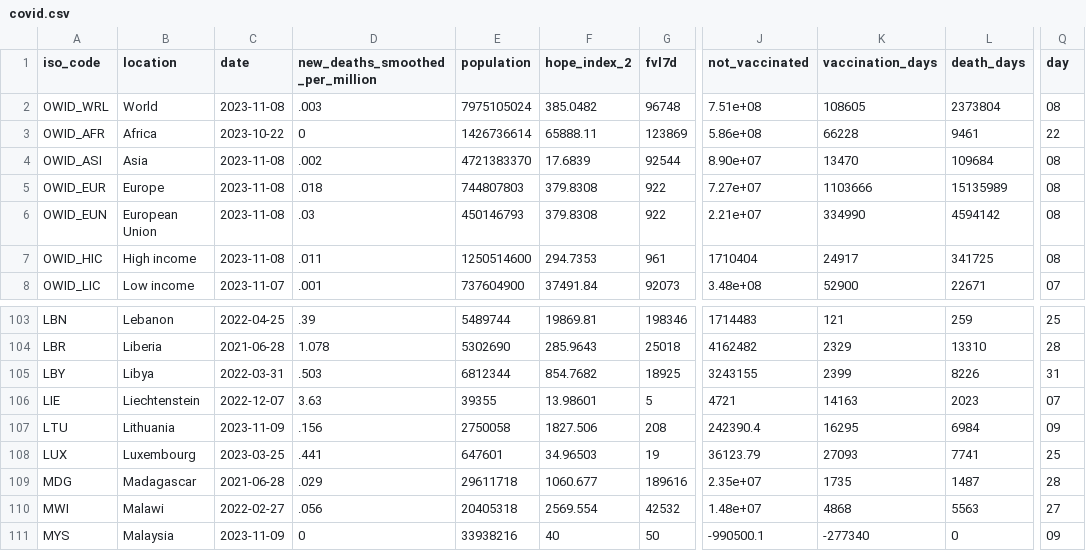
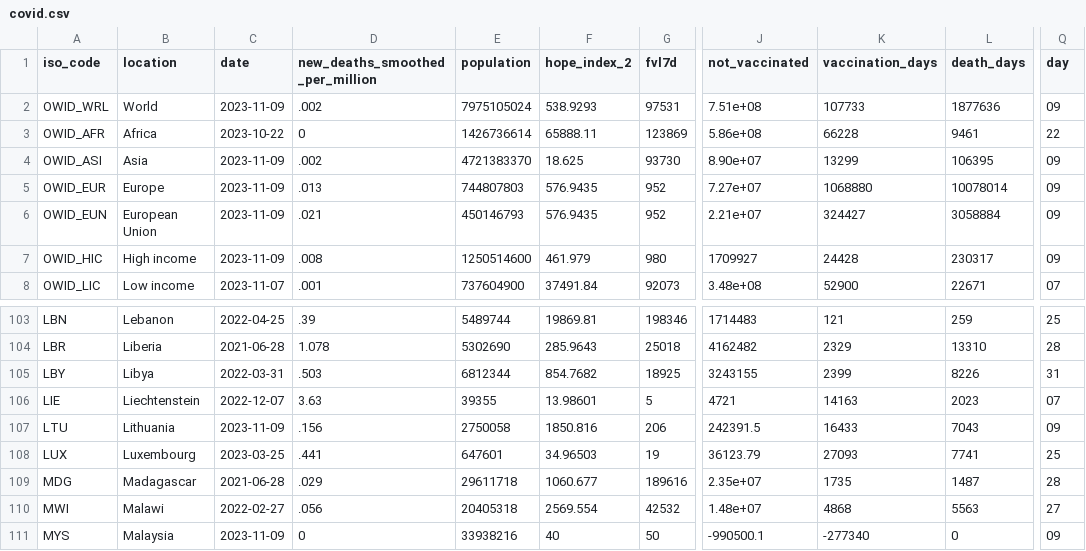
Before and after one commit to jonathanold/jonathanold.github.io, a CSV file: docs/otherdata/covid.csv, drawn as a sheet; only a part is shown, gaps mark what is left out; the diff covers the shown part only; the diff names each change by its address in the sheet, - before the commit and + after, or states it on an @@ line.

```diff
--- a/docs/otherdata/covid.csv
+++ b/docs/otherdata/covid.csv
-C2 (date): 2023-11-08
+C2 (date): 2023-11-09
-D2 (new_deaths_smoothed_per_million): .003
+D2 (new_deaths_smoothed_per_million): .002
-F2 (hope_index_2): 385.0482
+F2 (hope_index_2): 538.9293
-G2 (fvl7d): 96748
+G2 (fvl7d): 97531
-K2 (vaccination_days): 108605
+K2 (vaccination_days): 107733
-L2 (death_days): 2373804
+L2 (death_days): 1877636
-Q2 (day): 08
+Q2 (day): 09
-C4:C7 (date): 2023-11-08
+C4:C7 (date): 2023-11-09
-F4 (hope_index_2): 17.6839
+F4 (hope_index_2): 18.625
-G4 (fvl7d): 92544
+G4 (fvl7d): 93730
-K4 (vaccination_days): 13470
+K4 (vaccination_days): 13299
-L4 (death_days): 109684
+L4 (death_days): 106395
-Q4:Q7 (day): 08
+Q4:Q7 (day): 09
-D5 (new_deaths_smoothed_per_million): .018
+D5 (new_deaths_smoothed_per_million): .013
-F5:F6 (hope_index_2): 379.8308
+F5:F6 (hope_index_2): 576.9435
-G5:G6 (fvl7d): 922
+G5:G6 (fvl7d): 952
-K5 (vaccination_days): 1103666
+K5 (vaccination_days): 1068880
-L5 (death_days): 15135989
+L5 (death_days): 10078014
-D6 (new_deaths_smoothed_per_million): .03
+D6 (new_deaths_smoothed_per_million): .021
-K6 (vaccination_days): 334990
+K6 (vaccination_days): 324427
-L6 (death_days): 4594142
+L6 (death_days): 3058884
-D7 (new_deaths_smoothed_per_million): .011
+D7 (new_deaths_smoothed_per_million): .008
-F7 (hope_index_2): 294.7353
+F7 (hope_index_2): 461.979
-G7 (fvl7d): 961
+G7 (fvl7d): 980
-J7 (not_vaccinated): 1710404
+J7 (not_vaccinated): 1709927
-K7 (vaccination_days): 24917
+K7 (vaccination_days): 24428
-L7 (death_days): 341725
+L7 (death_days): 230317
-F107 (hope_index_2): 1827.506
+F107 (hope_index_2): 1850.816
-G107 (fvl7d): 208
+G107 (fvl7d): 206
-J107 (not_vaccinated): 242390.4
+J107 (not_vaccinated): 242391.5
-K107 (vaccination_days): 16295
+K107 (vaccination_days): 16433
-L107 (death_days): 6984
+L107 (death_days): 7043
```
Also changed, not shown: 24 edited cells elsewhere in this file, static/otherdata/covid.csv.
